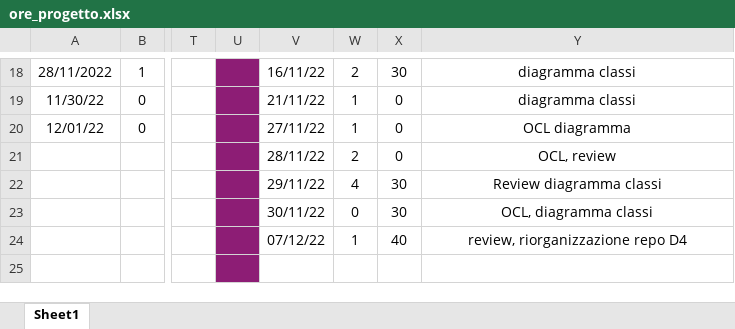
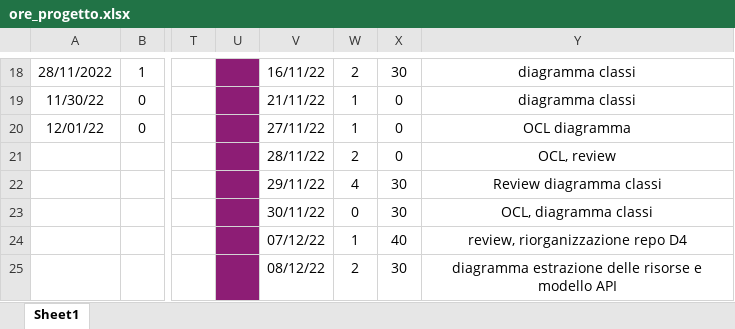
Before and after one commit to JustCook1/Tracking_lavoro, an Excel workbook: ore_progetto.xlsx, sheet Sheet1, drawn as a sheet; only a part is shown, gaps mark what is left out; values as stored, in another font and other column widths than the file's, no borders; the diff names each change by its address in the sheet, - before the commit and + after, or states it on an @@ line.

Commit message:
update ore

```diff
--- a/ore_progetto.xlsx (sheet Sheet1)
+++ b/ore_progetto.xlsx (sheet Sheet1)
-V25: (empty)
+V25: 08/12/22
-W25: (empty)
+W25: 2
-X25: (empty)
+X25: 30
-Y25: (empty)
+Y25: diagramma estrazione delle risorse e modello API
```
